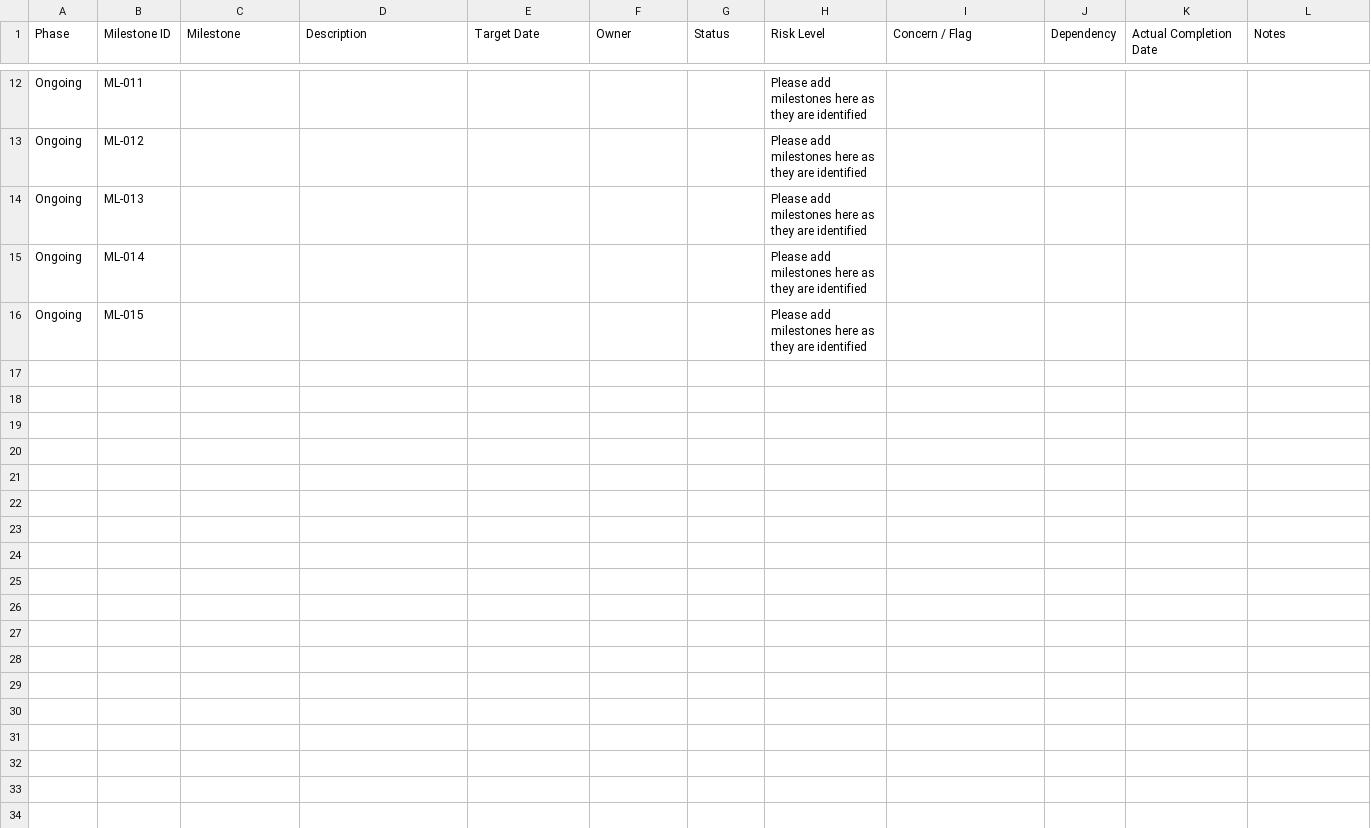
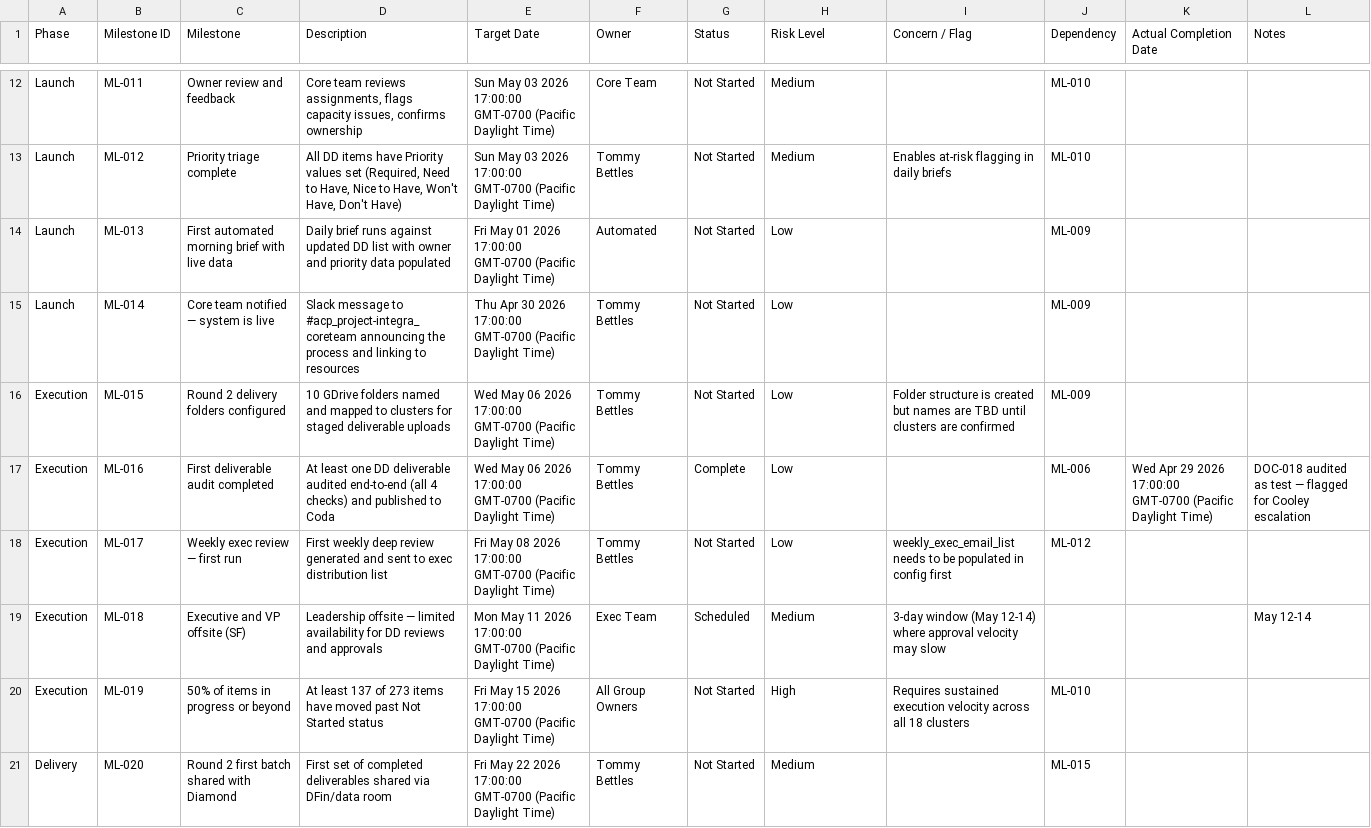
Before and after one commit to tbettles-code/integra-dd-data, a CSV file: data/milestones.csv, drawn as a sheet; only a part is shown, gaps mark what is left out; the diff covers the shown part only; the diff names each change by its address in the sheet, - before the commit and + after, or states it on an @@ line.

```diff
--- a/data/milestones.csv
+++ b/data/milestones.csv
-A12:A15 (Phase): Ongoing
+A12:A15 (Phase): Launch
-C12 (Milestone): (empty)
+C12 (Milestone): Owner review and feedback
-D12 (Description): (empty)
+D12 (Description): Core team reviews assignments, flags capacity issues, confirms ownership
-E12:E13 (Target Date): (empty)
+E12:E13 (Target Date): Sun May 03 2026 17:00:00 GMT-0700 (Pacific Daylight Time)
-F12 (Owner): (empty)
+F12 (Owner): Core Team
-G12:G16 (Status): (empty)
+G12:G16 (Status): Not Started
-H12:H13 (Risk Level): Please add milestones here as they are identified
+H12:H13 (Risk Level): Medium
-J12:J13 (Dependency): (empty)
+J12:J13 (Dependency): ML-010
-C13 (Milestone): (empty)
+C13 (Milestone): Priority triage complete
-D13 (Description): (empty)
+D13 (Description): All DD items have Priority values set (Required, Need to Have, Nice to Have, Won't Have, Don't Have)
-F13 (Owner): (empty)
+F13 (Owner): Tommy Bettles
-I13 (Concern / Flag): (empty)
+I13 (Concern / Flag): Enables at-risk flagging in daily briefs
-C14 (Milestone): (empty)
+C14 (Milestone): First automated morning brief with live data
-D14 (Description): (empty)
+D14 (Description): Daily brief runs against updated DD list with owner and priority data populated
-E14 (Target Date): (empty)
+E14 (Target Date): Fri May 01 2026 17:00:00 GMT-0700 (Pacific Daylight Time)
-F14 (Owner): (empty)
+F14 (Owner): Automated
-H14:H16 (Risk Level): Please add milestones here as they are identified
+H14:H16 (Risk Level): Low
-J14:J16 (Dependency): (empty)
+J14:J16 (Dependency): ML-009
-C15 (Milestone): (empty)
+C15 (Milestone): Core team notified — system is live
-D15 (Description): (empty)
+D15 (Description): Slack message to #acp_project-integra_coreteam announcing the process and linking to resources
-E15 (Target Date): (empty)
+E15 (Target Date): Thu Apr 30 2026 17:00:00 GMT-0700 (Pacific Daylight Time)
-F15:F16 (Owner): (empty)
+F15:F16 (Owner): Tommy Bettles
-A16 (Phase): Ongoing
+A16 (Phase): Execution
-C16 (Milestone): (empty)
+C16 (Milestone): Round 2 delivery folders configured
-D16 (Description): (empty)
+D16 (Description): 10 GDrive folders named and mapped to clusters for staged deliverable uploads
-E16 (Target Date): (empty)
+E16 (Target Date): Wed May 06 2026 17:00:00 GMT-0700 (Pacific Daylight Time)
-I16 (Concern / Flag): (empty)
+I16 (Concern / Flag): Folder structure is created but names are TBD until clusters are confirmed
+row 17: Execution | ML-016 | First deliverable audit completed | At least one DD deliverable audited end-to-end (all 4 checks) and published to Coda | Wed May 06 2026 17:00:00 GMT-0700 (Pacific Daylight Time) | Tommy Bettles | Complete | Low |  | ML-006 | Wed Apr 29 2026 17:00:00 GMT-0700 (Pacific Daylight Time) | DOC-018 audited as test — flagged for Cooley escalation
+row 18: Execution | ML-017 | Weekly exec review — first run | First weekly deep review generated and sent to exec distribution list | Fri May 08 2026 17:00:00 GMT-0700 (Pacific Daylight Time) | Tommy Bettles | Not Started | Low | weekly_exec_email_list needs to be populated in config first | ML-012
+row 19: Execution | ML-018 | Executive and VP offsite (SF) | Leadership offsite — limited availability for DD reviews and approvals | Mon May 11 2026 17:00:00 GMT-0700 (Pacific Daylight Time) | Exec Team | Scheduled | Medium | 3-day window (May 12-14) where approval velocity may slow |  |  | May 12-14
+row 20: Execution | ML-019 | 50% of items in progress or beyond | At least 137 of 273 items have moved past Not Started status | Fri May 15 2026 17:00:00 GMT-0700 (Pacific Daylight Time) | All Group Owners | Not Started | High | Requires sustained execution velocity across all 18 clusters | ML-010
+row 21: Delivery | ML-020 | Round 2 first batch shared with Diamond | First set of completed deliverables shared via DFin/data room | Fri May 22 2026 17:00:00 GMT-0700 (Pacific Daylight Time) | Tommy Bettles | Not Started | Medium |  | ML-015
```
Also changed, not shown: 3 added rows and 79 edited cells elsewhere in this file.
